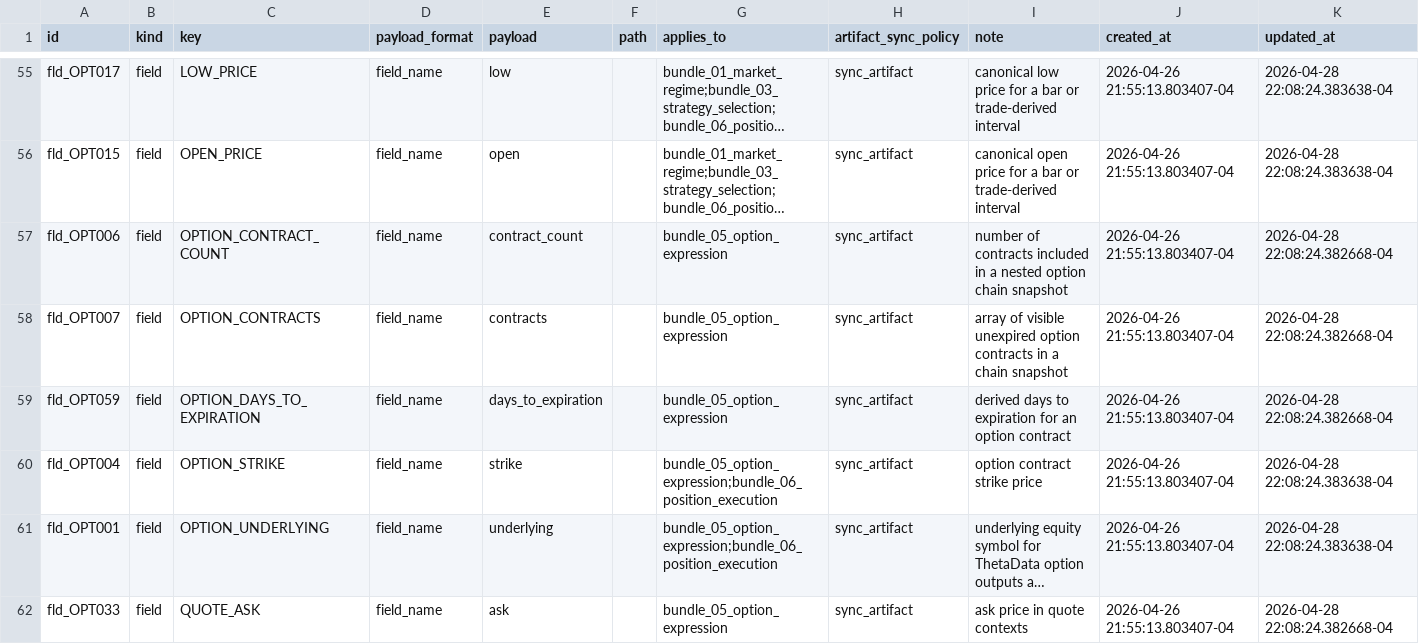
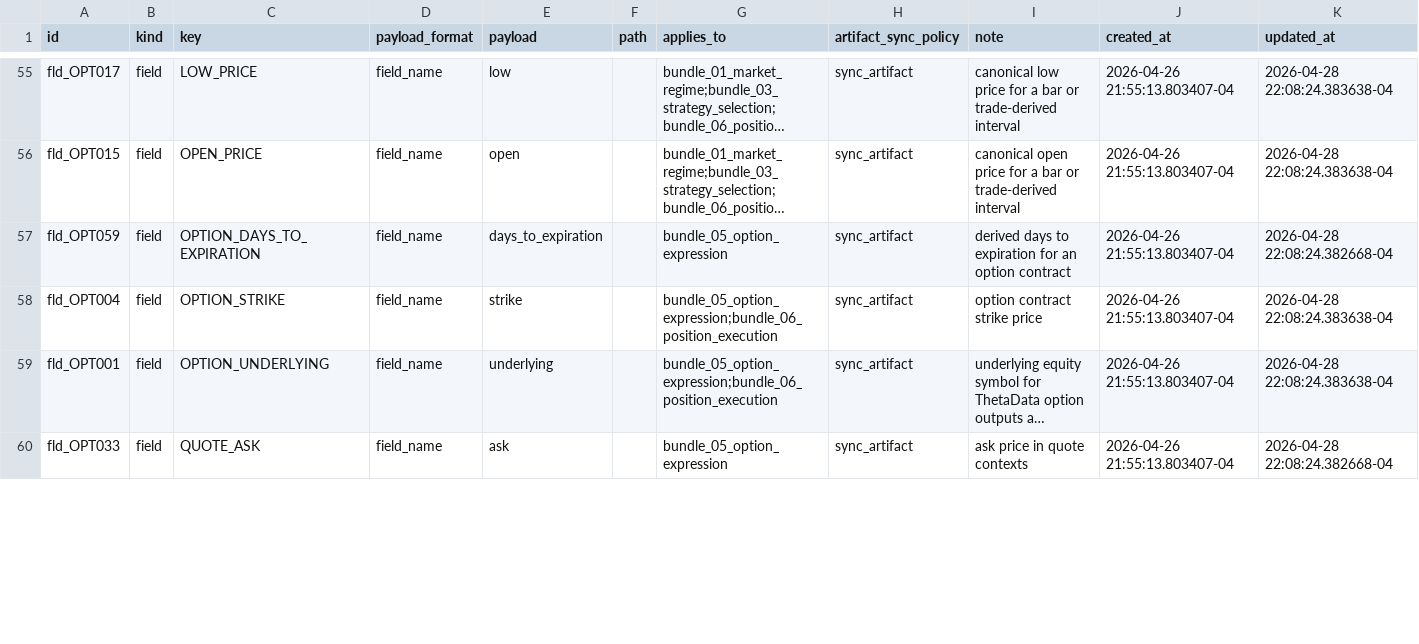
Before and after one commit to gilmore307/trading-manager, a CSV file: registry/current.csv, drawn as a sheet; only a part is shown, gaps mark what is left out; long unchanged cells end in …; removed rows and columns are numbered as before the commit, all else as after; the diff covers the shown part only; the diff names each change by its address in the sheet, - before the commit and + after, or states it on an @@ line.

Commit message:
Align layer 05 registry fields

```diff
--- a/registry/current.csv
+++ b/registry/current.csv
-row 57: fld_OPT006 | field | OPTION_CONTRACT_COUNT | field_name | contract_count |  | bundle_05_option_expression | sync_artifact | number of contracts included in a nested option chain snapshot | 2026-04-26 21:55:13.803407-04 | 2026-04-28 22:08:24.382668-04
-row 58: fld_OPT007 | field | OPTION_CONTRACTS | field_name | contracts |  | bundle_05_option_expression | sync_artifact | array of visible unexpired option contracts in a chain snapshot | 2026-04-26 21:55:13.803407-04 | 2026-04-28 22:08:24.382668-04
```
Also changed, not shown: 7 added rows elsewhere in this file, 3 other files.
